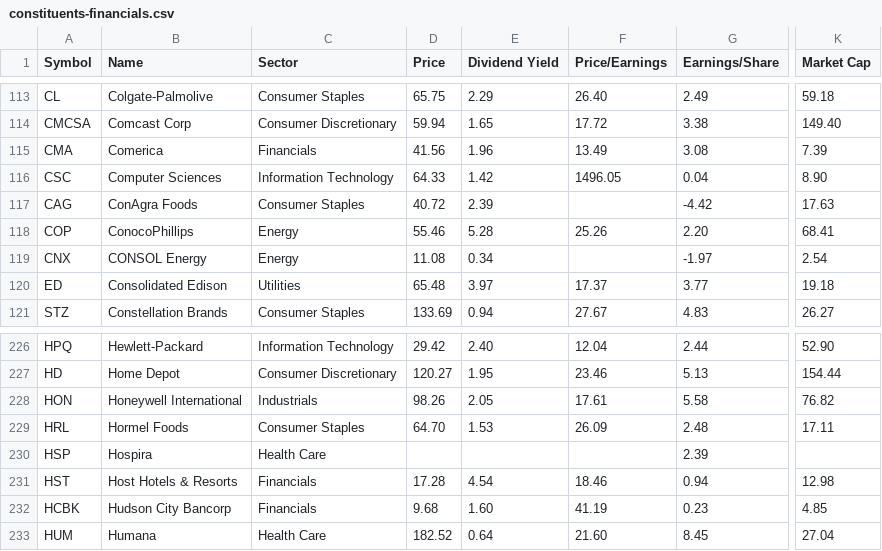
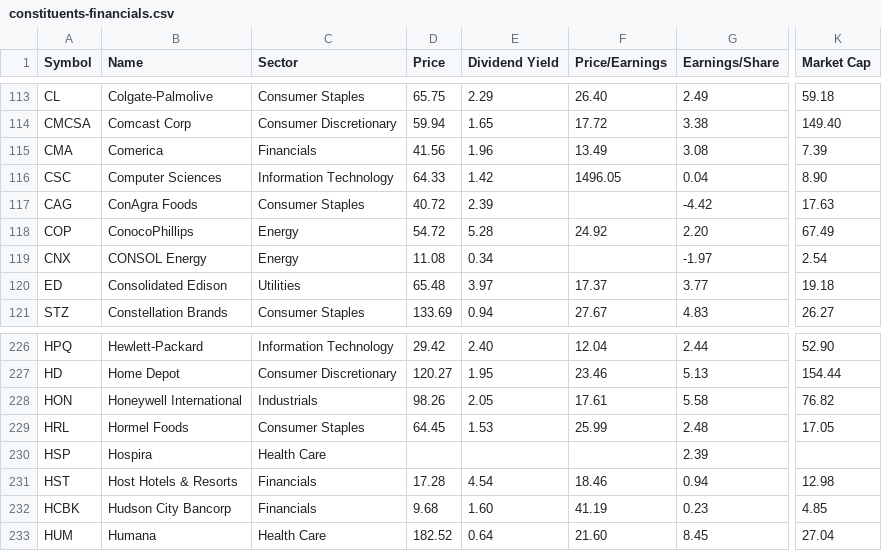
Before and after one commit to lexman/s-and-p-500-companies, a CSV file: data/constituents-financials.csv, drawn as a sheet; only a part is shown, gaps mark what is left out; the diff names each change by its address in the sheet, - before the commit and + after, or states it on an @@ line.

Commit message:
[data] automatic update 20151015-10:05

```diff
--- a/data/constituents-financials.csv
+++ b/data/constituents-financials.csv
-D118 (Price): 55.46
+D118 (Price): 54.72
-F118 (Price/Earnings): 25.26
+F118 (Price/Earnings): 24.92
-K118 (Market Cap): 68.41
+K118 (Market Cap): 67.49
-D229 (Price): 64.70
+D229 (Price): 64.45
-F229 (Price/Earnings): 26.09
+F229 (Price/Earnings): 25.99
-K229 (Market Cap): 17.11
+K229 (Market Cap): 17.05
```
